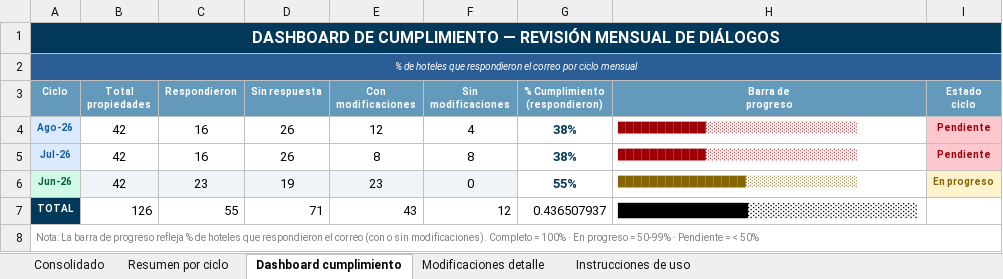
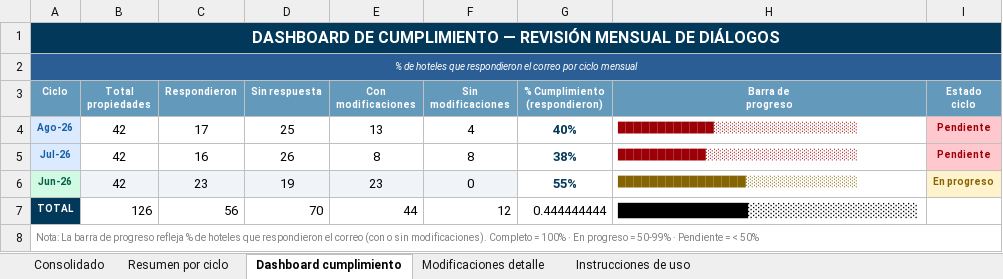
Before and after one commit to santiagocristancho0722/seguimiento-dialogos-chatbot-ghl, an Excel workbook: Base_Maestra_Consolidada_Dialogos_Chatbot.xlsx, sheet Dashboard cumplimiento, drawn as a sheet; values as stored, in another font and other column widths than the file's, no borders; the diff names each change by its address in the sheet, - before the commit and + after, or states it on an @@ line.

```diff
--- a/Base_Maestra_Consolidada_Dialogos_Chatbot.xlsx (sheet Dashboard cumplimiento)
+++ b/Base_Maestra_Consolidada_Dialogos_Chatbot.xlsx (sheet Dashboard cumplimiento)
-C4 (Respondieron): 16
+C4 (Respondieron): 17
-D4 (Sin respuesta): 26
+D4 (Sin respuesta): 25
-E4 (Con modificaciones): 12
+E4 (Con modificaciones): 13
-G4 (% Cumplimiento (respondieron)): 38%
+G4 (% Cumplimiento (respondieron)): 40%
-H4 (Barra de progreso): ███████████░░░░░░░░░░░░░░░░░░░
+H4 (Barra de progreso): ████████████░░░░░░░░░░░░░░░░░░
-C7 (Respondieron): 55
+C7 (Respondieron): 56
-D7 (Sin respuesta): 71
+D7 (Sin respuesta): 70
-E7 (Con modificaciones): 43
+E7 (Con modificaciones): 44
-G7 (% Cumplimiento (respondieron)): 0.436507937
+G7 (% Cumplimiento (respondieron)): 0.444444444
```
Also changed, not shown: sheet Modificaciones detalle, sheet Consolidado, sheet Resumen por ciclo, 1 other file.
